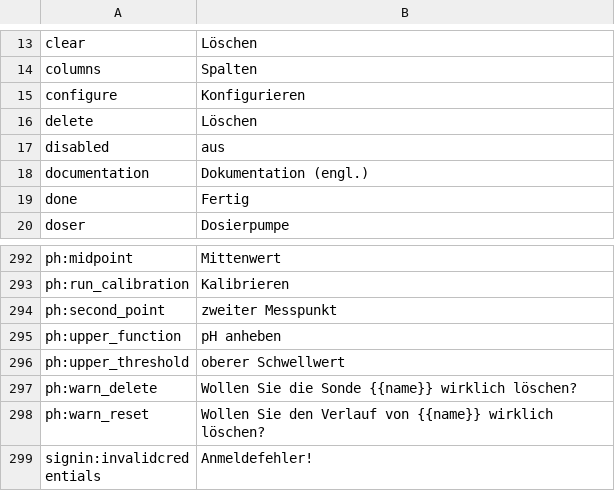
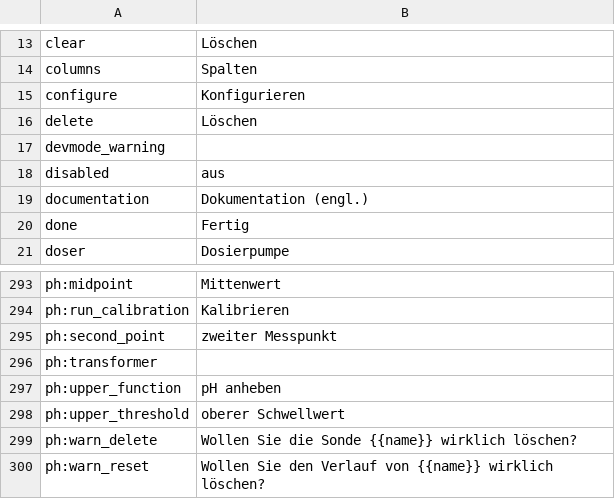
Before and after one commit to reef-pi/reef-pi, a CSV file: front-end/assets/translations/de.csv, drawn as a sheet; only a part is shown, gaps mark what is left out; the shorter side is filled out with more unchanged rows.

Commit message:
translation sync

```diff
--- a/front-end/assets/translations/de.csv
+++ b/front-end/assets/translations/de.csv
@@ -16,2 +16,3 @@ configure,Konfigurieren
 delete,Löschen
+devmode_warning,
 disabled,aus
@@ -294,2 +295,3 @@ ph:run_calibration,Kalibrieren
 ph:second_point,zweiter Messpunkt
+ph:transformer,
 ph:upper_function,pH anheben
```
Also changed, not shown: front-end/assets/translations/es.csv, front-end/assets/translations/fa.csv, 7 other files.
